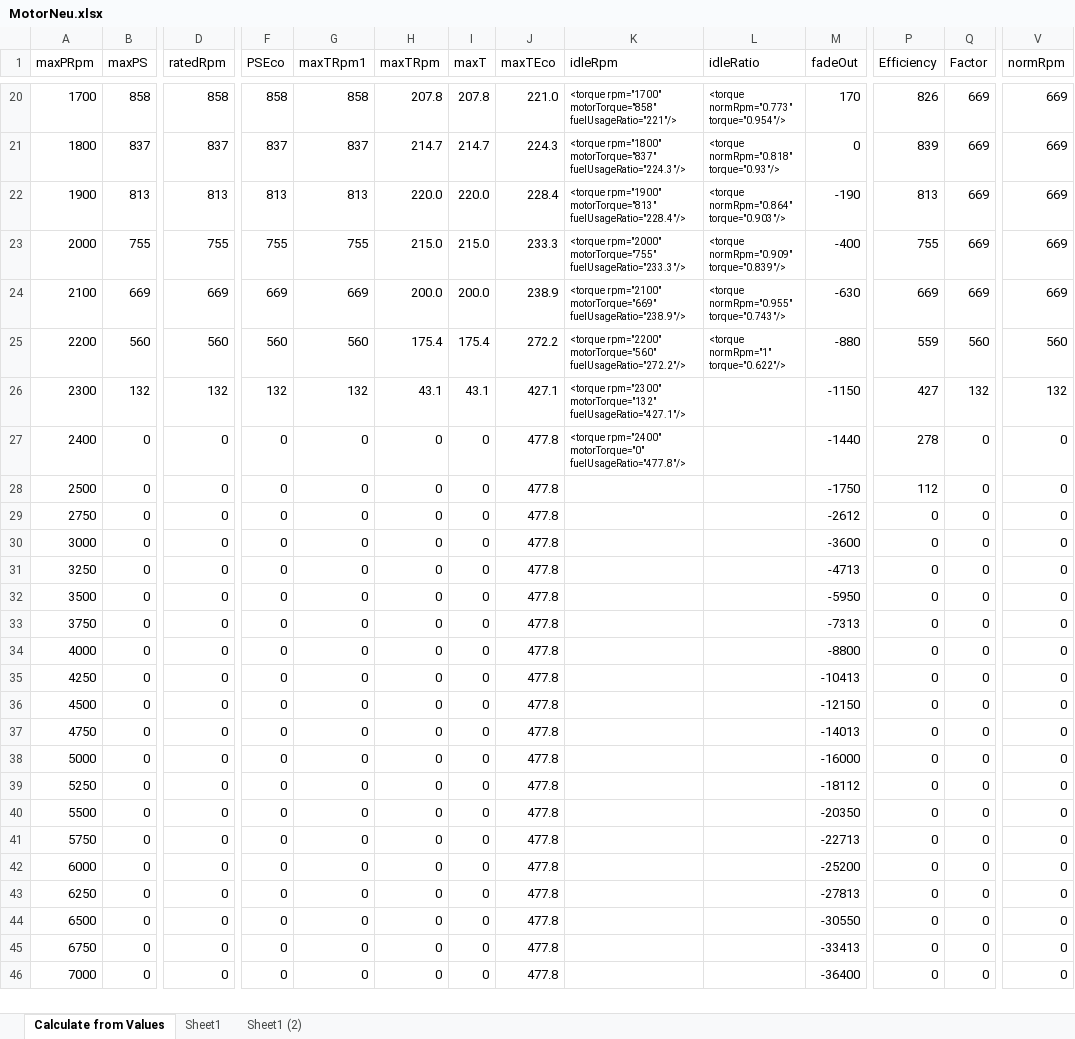
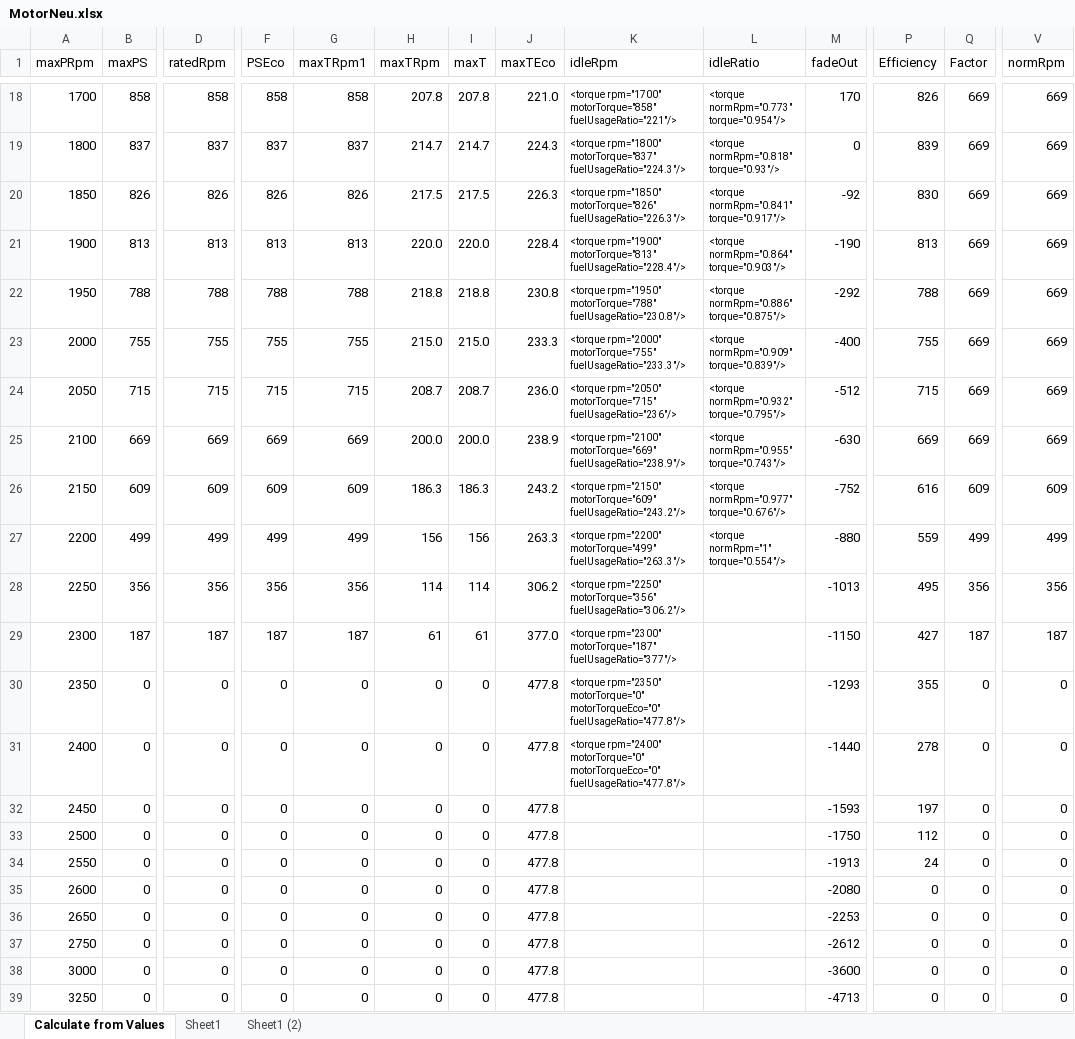
Before and after one commit to Mogli12/GearboxAddon, an Excel workbook: Documents/MotorNeu.xlsx, sheet Calculate from Values, drawn as a sheet; only a part is shown, gaps mark what is left out; the shorter side is filled out with more unchanged rows; values as stored, in another font and other column widths than the file's, no borders; charts and pictures and conditional formats and table styles not drawn; addresses are those after the commit; rows hold the shown columns only; the diff covers the shown part only; the diff names each change by its address in the sheet, - before the commit and + after, or states it on an @@ line.

```diff
--- a/Documents/MotorNeu.xlsx (sheet Calculate from Values)
+++ b/Documents/MotorNeu.xlsx (sheet Calculate from Values)
+row 20: 1850 | 826 | 826 | 826 | 826 | 217.5 | 217.5 | 226.3 | <torque rpm="1850" motorTorque="826" fuelUsageRatio="226.3"/> | <torque normRpm="0.841" torque="0.917"/> | -92 | 830 | 669 | 669
+row 22: 1950 | 788 | 788 | 788 | 788 | 218.8 | 218.8 | 230.8 | <torque rpm="1950" motorTorque="788" fuelUsageRatio="230.8"/> | <torque normRpm="0.886" torque="0.875"/> | -292 | 788 | 669 | 669
+row 24: 2050 | 715 | 715 | 715 | 715 | 208.7 | 208.7 | 236.0 | <torque rpm="2050" motorTorque="715" fuelUsageRatio="236"/> | <torque normRpm="0.932" torque="0.795"/> | -512 | 715 | 669 | 669
+row 26: 2150 | 609 | 609 | 609 | 609 | 186.3 | 186.3 | 243.2 | <torque rpm="2150" motorTorque="609" fuelUsageRatio="243.2"/> | <torque normRpm="0.977" torque="0.676"/> | -752 | 616 | 609 | 609
-B27 (maxPS): 560
+B27 (maxPS): 499
-D27 (ratedRpm): 560
+D27 (ratedRpm): 499
-F27 (PSEco): 560
+F27 (PSEco): 499
-G27 (maxTRpm1): 560
+G27 (maxTRpm1): 499
-H27 (maxTRpm): 175.4
+H27 (maxTRpm): 156
-I27 (maxT): 175.4
+I27 (maxT): 156
-J27 (maxTEco): 272.2
+J27 (maxTEco): 263.3
-K27 (idleRpm): <torque rpm="2200" motorTorque="560" fuelUsageRatio="272.2"/>
+K27 (idleRpm): <torque rpm="2200" motorTorque="499" fuelUsageRatio="263.3"/>
-L27 (idleRatio): <torque normRpm="1" torque="0.622"/>
+L27 (idleRatio): <torque normRpm="1" torque="0.554"/>
-Q27 (Factor): 560
+Q27 (Factor): 499
-V27 (normRpm): 560
+V27 (normRpm): 499
+row 28: 2250 | 356 | 356 | 356 | 356 | 114 | 114 | 306.2 | <torque rpm="2250" motorTorque="356" fuelUsageRatio="306.2"/> |  | -1013 | 495 | 356 | 356
-B29 (maxPS): 132
+B29 (maxPS): 187
-D29 (ratedRpm): 132
+D29 (ratedRpm): 187
-F29 (PSEco): 132
+F29 (PSEco): 187
-G29 (maxTRpm1): 132
+G29 (maxTRpm1): 187
-H29 (maxTRpm): 43.1
+H29 (maxTRpm): 61
-I29 (maxT): 43.1
+I29 (maxT): 61
-J29 (maxTEco): 427.1
+J29 (maxTEco): 377.0
-K29 (idleRpm): <torque rpm="2300" motorTorque="132" fuelUsageRatio="427.1"/>
+K29 (idleRpm): <torque rpm="2300" motorTorque="187" fuelUsageRatio="377"/>
-Q29 (Factor): 132
+Q29 (Factor): 187
-V29 (normRpm): 132
+V29 (normRpm): 187
+row 30: 2350 | 0 | 0 | 0 | 0 | 0 | 0 | 477.8 | <torque rpm="2350" motorTorque="0" motorTorqueEco="0" fuelUsageRatio="477.8"/> |  | -1293 | 355 | 0 | 0
-K31 (idleRpm): …rpm="2400" motorTorque="0" fuelUsageRatio="477.8"/>
+K31 (idleRpm): …rpm="2400" motorTorque="0" motorTorqueEco="0" fuelUsageRatio="477.8"/>
+row 32: 2450 | 0 | 0 | 0 | 0 | 0 | 0 | 477.8 |  |  | -1593 | 197 | 0 | 0
+row 34: 2550 | 0 | 0 | 0 | 0 | 0 | 0 | 477.8 |  |  | -1913 | 24 | 0 | 0
+row 35: 2600 | 0 | 0 | 0 | 0 | 0 | 0 | 477.8 |  |  | -2080 | 0 | 0 | 0
+row 36: 2650 | 0 | 0 | 0 | 0 | 0 | 0 | 477.8 |  |  | -2253 | 0 | 0 | 0
```
Also changed, not shown: 1 added row, 3 removed rows and 8 edited cells elsewhere in this sheet, formulas that keep their value, charts or pictures, Documents/hydro.xlsx, 4 other files.
